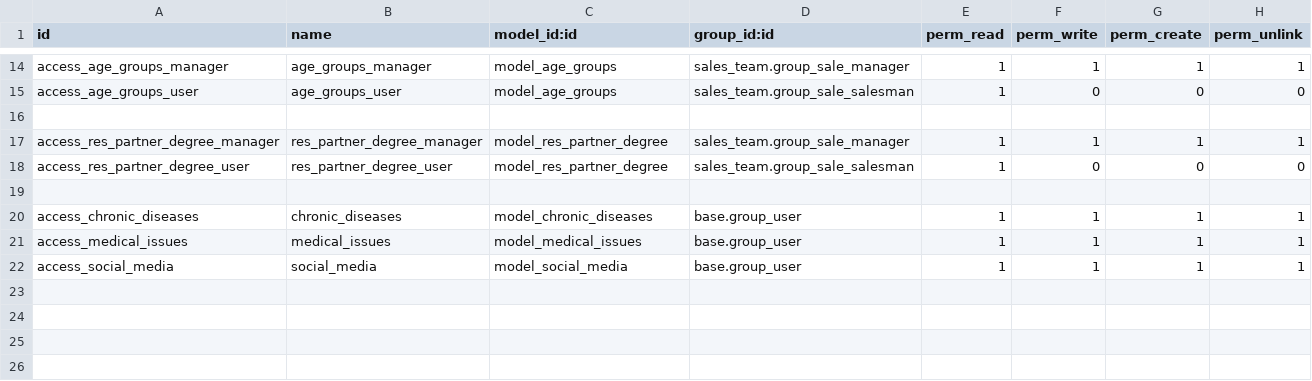
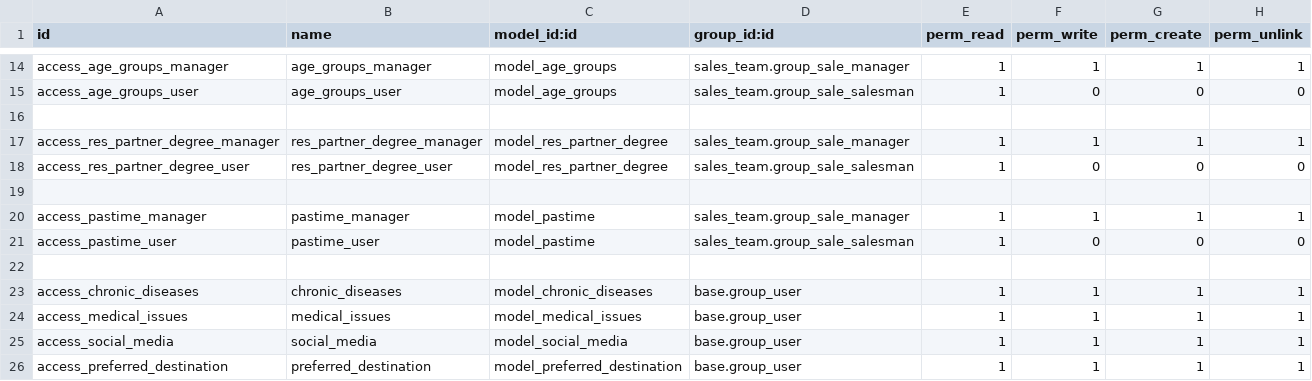
Before and after one commit to ZAD-solutions/dignity, a CSV file: custom/sales_enhancement/security/ir.model.access.csv, drawn as a sheet; only a part is shown, gaps mark what is left out.

Commit message:
[UPD] sales_enhancement - changes in partner and lead models

```diff
--- a/custom/sales_enhancement/security/ir.model.access.csv
+++ b/custom/sales_enhancement/security/ir.model.access.csv
@@ -19,2 +19,5 @@ access_res_partner_degree_user,res_partner_degree_user,model_res_partner_degree,
 
+access_pastime_manager,pastime_manager,model_pastime,sales_team.group_sale_manager,1,1,1,1
+access_pastime_user,pastime_user,model_pastime,sales_team.group_sale_salesman,1,0,0,0
+
 access_chronic_diseases,chronic_diseases,model_chronic_diseases,base.group_user,1,1,1,1
@@ -22 +25,2 @@ access_medical_issues,medical_issues,model_medical_issues,base.group_user,1,1,1,
 access_social_media,social_media,model_social_media,base.group_user,1,1,1,1
+access_preferred_destination,preferred_destination,model_preferred_destination,base.group_user,1,1,1,1
```
Also changed, not shown: 10 other files.
